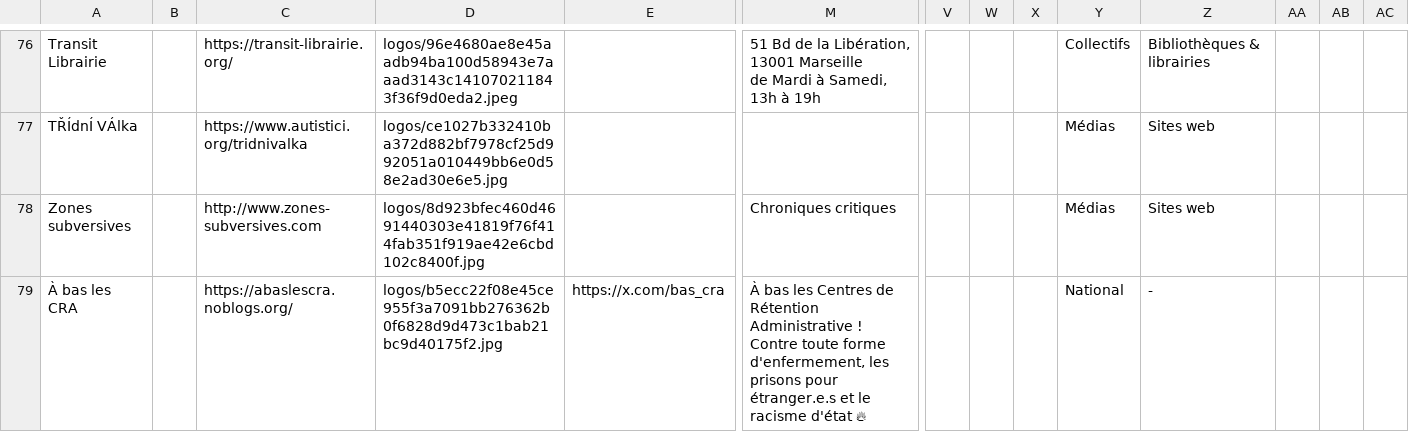
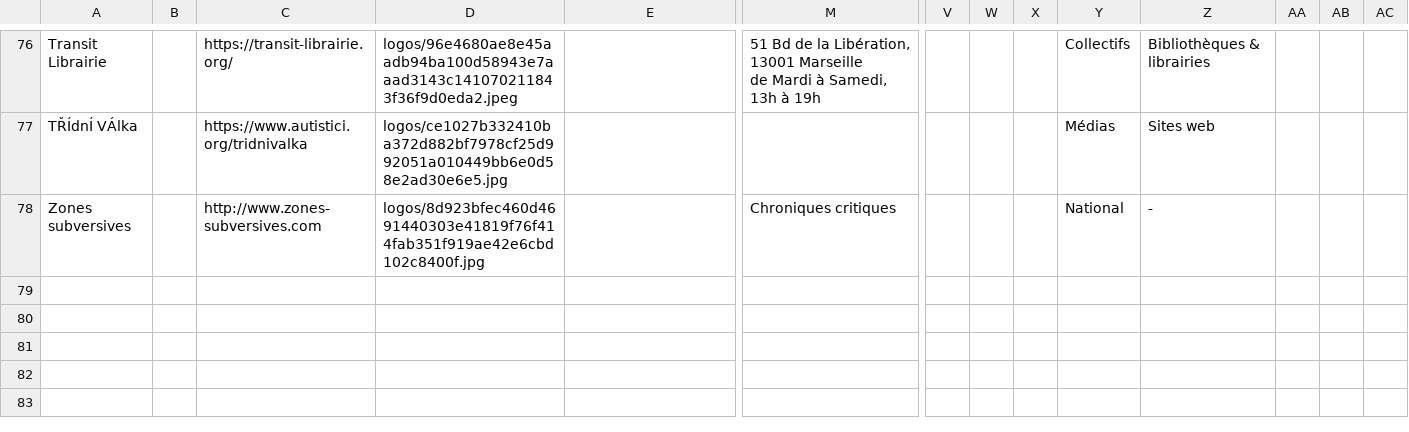
Before and after one commit to rriclet/carte-des-luttes, a CSV file: docs/items.csv, drawn as a sheet; only a part is shown, gaps mark what is left out; rows hold the shown columns only; the diff names each change by its address in the sheet, - before the commit and + after, or states it on an @@ line.

```diff
--- a/docs/items.csv
+++ b/docs/items.csv
-Y78: Médias
+Y78: National
-Z78: Sites web
+Z78: -
-row 79: À bas les CRA |  | https://abaslescra.noblogs.org/ | logos/b5ecc22f08e45ce955f3a7091bb276362b0f6828d9d473c1bab21bc9d40175f2.jpg | https://x.com/bas_cra | À bas les Centres de Rétention Administrative ! Contre toute forme d'enfermement, les prisons pour étranger.e.s et le racisme d'état 🔥 |  |  |  | National | -
```
Also changed, not shown: 21 other files.
